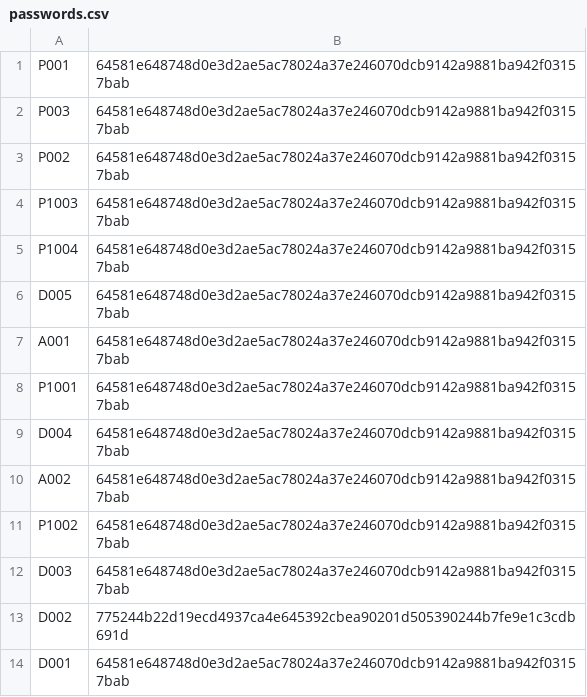
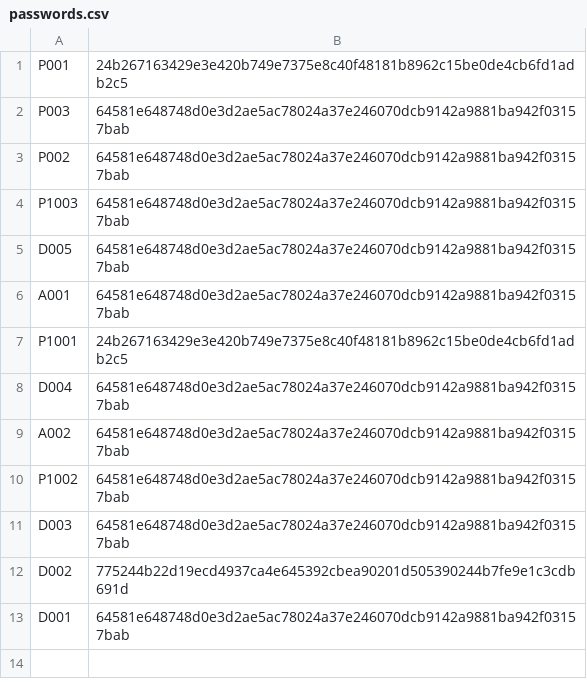
Before and after one commit to whoistotus/SC2002-HMS-Group-5, a CSV file: data/passwords.csv, drawn as a sheet.

```diff
--- a/data/passwords.csv
+++ b/data/passwords.csv
@@ -1,2 +1,2 @@
-P001,64581e648748d0e3d2ae5ac78024a37e246070dcb9142a9881ba942f03157bab
+P001,24b267163429e3e420b749e7375e8c40f48181b8962c15be0de4cb6fd1adb2c5
 P003,64581e648748d0e3d2ae5ac78024a37e246070dcb9142a9881ba942f03157bab
@@ -4,6 +4,5 @@ P002,64581e648748d0e3d2ae5ac78024a37e246070dcb9142a9881ba942f03157bab
 P1003,64581e648748d0e3d2ae5ac78024a37e246070dcb9142a9881ba942f03157bab
-P1004,64581e648748d0e3d2ae5ac78024a37e246070dcb9142a9881ba942f03157bab
 D005,64581e648748d0e3d2ae5ac78024a37e246070dcb9142a9881ba942f03157bab
 A001,64581e648748d0e3d2ae5ac78024a37e246070dcb9142a9881ba942f03157bab
-P1001,64581e648748d0e3d2ae5ac78024a37e246070dcb9142a9881ba942f03157bab
+P1001,24b267163429e3e420b749e7375e8c40f48181b8962c15be0de4cb6fd1adb2c5
 D004,64581e648748d0e3d2ae5ac78024a37e246070dcb9142a9881ba942f03157bab
```
Also changed, not shown: data/AppointmentOutcomeRecords.csv, data/MedicalRecords.csv, 22 other files.
